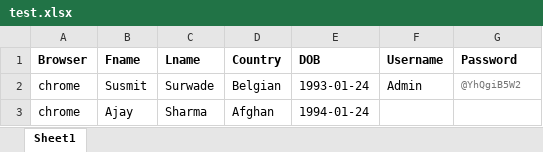
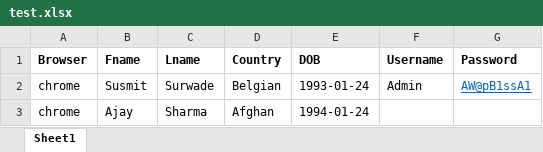
Before and after one commit to Susmitnyks/orange_hrms_trial, an Excel workbook: utility/test.xlsx, sheet Sheet1, drawn as a sheet; values as stored, in another font and other column widths than the file's, no borders; the diff names each change by its address in the sheet, - before the commit and + after, or states it on an @@ line.

Commit message:
url modified

```diff
--- a/utility/test.xlsx (sheet Sheet1)
+++ b/utility/test.xlsx (sheet Sheet1)
-G2 (Password): @YhQgiB5W2
+G2 (Password): AW@pB1ssA1
@@ G2 underline: off → on, text colour: #757575 → #0563C1, text size: larger @@
```
